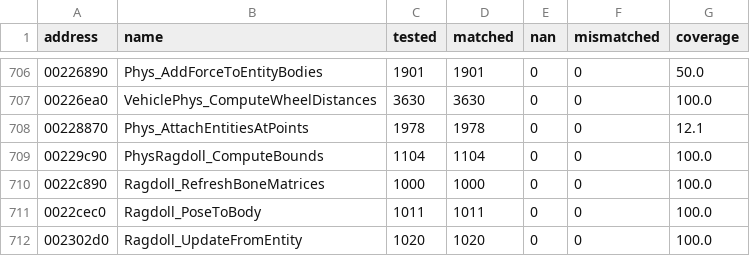
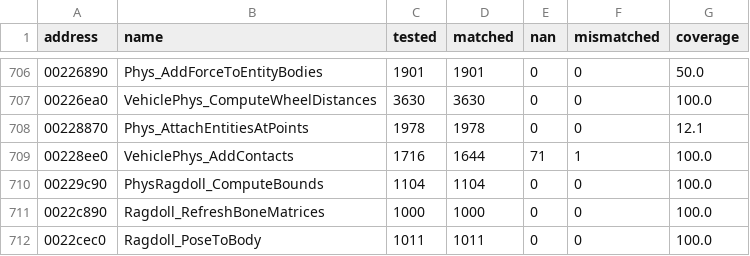
Before and after one commit to SmokeDoggy044/CoD2-BRO-Native-Loader, a CSV file: tools/data/offline.csv, drawn as a sheet; only a part is shown, gaps mark what is left out; the shorter side is filled out with more unchanged rows.

```diff
--- a/tools/data/offline.csv
+++ b/tools/data/offline.csv
@@ -708,2 +708,3 @@ address,name,tested,matched,nan,mismatched,coverage
 00228870,Phys_AttachEntitiesAtPoints,1978,1978,0,0,12.1
+00228ee0,VehiclePhys_AddContacts,1716,1644,71,1,100.0
 00229c90,PhysRagdoll_ComputeBounds,1104,1104,0,0,100.0
```
Also changed, not shown: docs/game_classes.csv, 2 other files.
